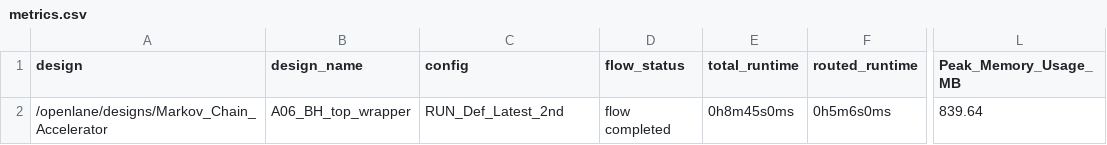
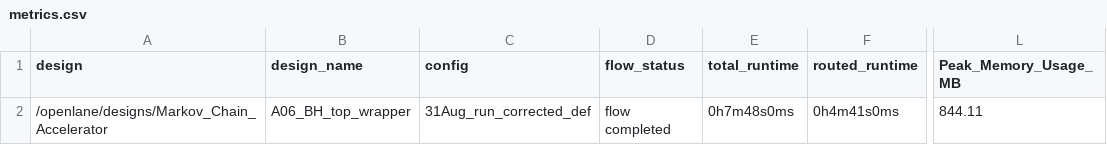
Before and after one commit to mqrnknoetonoob/MarkovChip, a CSV file: Physical_Design/After_Padring_Integration/RUN_A06_BH_WRAPPED_FINAL/reports/metrics.csv, drawn as a sheet; only a part is shown, gaps mark what is left out; the diff names each change by its address in the sheet, - before the commit and + after, or states it on an @@ line.

```diff
--- a/Physical_Design/After_Padring_Integration/RUN_A06_BH_WRAPPED_FINAL/reports/metrics.csv
+++ b/Physical_Design/After_Padring_Integration/RUN_A06_BH_WRAPPED_FINAL/reports/metrics.csv
-C2 (config): RUN_Def_Latest_2nd
+C2 (config): 31Aug_run_corrected_def
-E2 (total_runtime): 0h8m45s0ms
+E2 (total_runtime): 0h7m48s0ms
-F2 (routed_runtime): 0h5m6s0ms
+F2 (routed_runtime): 0h4m41s0ms
-L2 (Peak_Memory_Usage_MB): 839.64
+L2 (Peak_Memory_Usage_MB): 844.11
```
Also changed, not shown: 58 other files.
